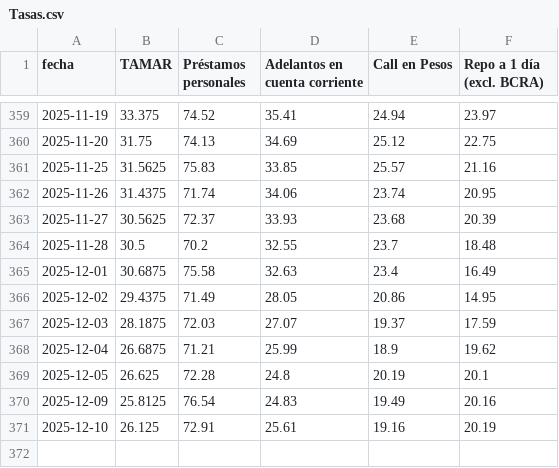
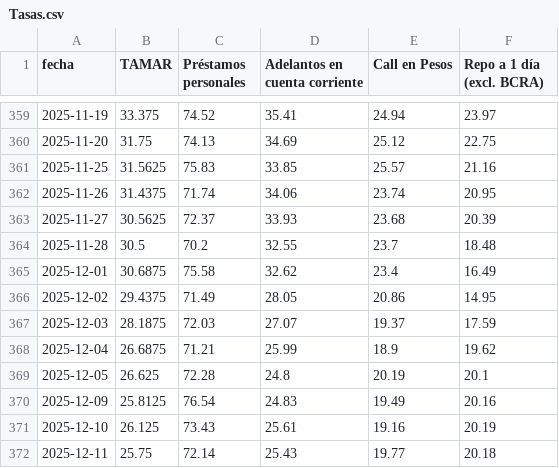
Before and after one commit to jesusrobles824/base-de-datos, a CSV file: Tasas.csv, drawn as a sheet; only a part is shown, gaps mark what is left out.

```diff
--- a/Tasas.csv
+++ b/Tasas.csv
@@ -364,3 +364,3 @@ fecha,TAMAR,Préstamos personales,Adelantos en cuenta corriente,Call en Pesos,Re
 2025-11-28,30.5,70.2,32.55,23.7,18.48
-2025-12-01,30.6875,75.58,32.63,23.4,16.49
+2025-12-01,30.6875,75.58,32.62,23.4,16.49
 2025-12-02,29.4375,71.49,28.05,20.86,14.95
@@ -370,2 +370,3 @@ fecha,TAMAR,Préstamos personales,Adelantos en cuenta corriente,Call en Pesos,Re
 2025-12-09,25.8125,76.54,24.83,19.49,20.16
-2025-12-10,26.125,72.91,25.61,19.16,20.19
+2025-12-10,26.125,73.43,25.61,19.16,20.19
+2025-12-11,25.75,72.14,25.43,19.77,20.18
```
Also changed, not shown: 1 other file.
